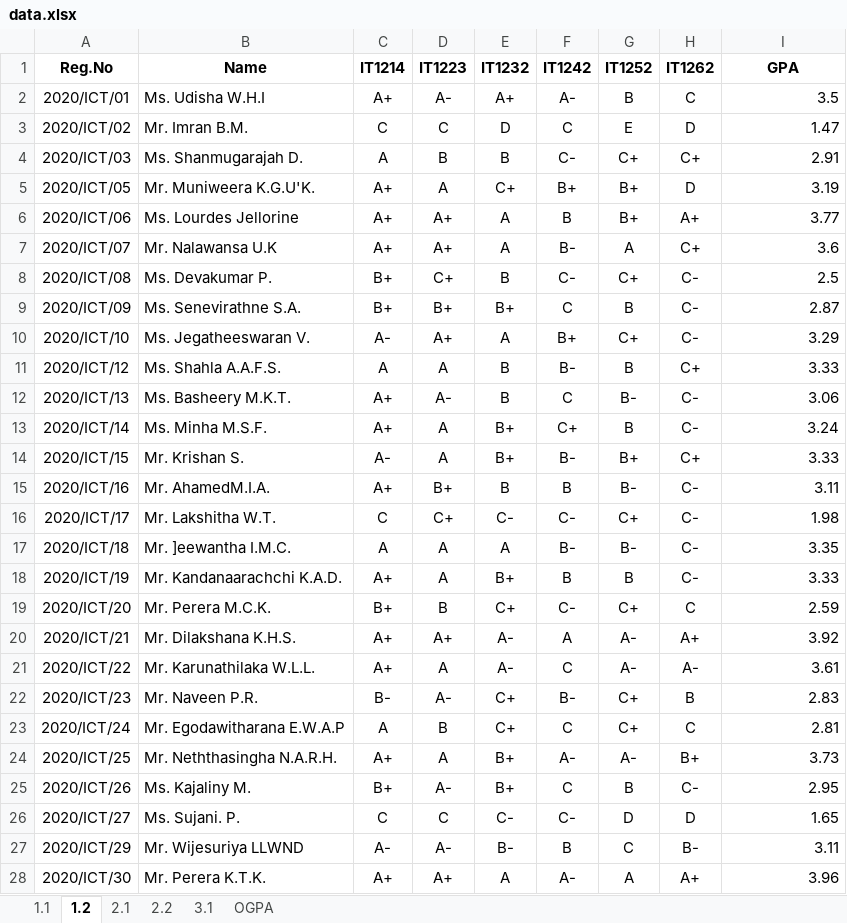
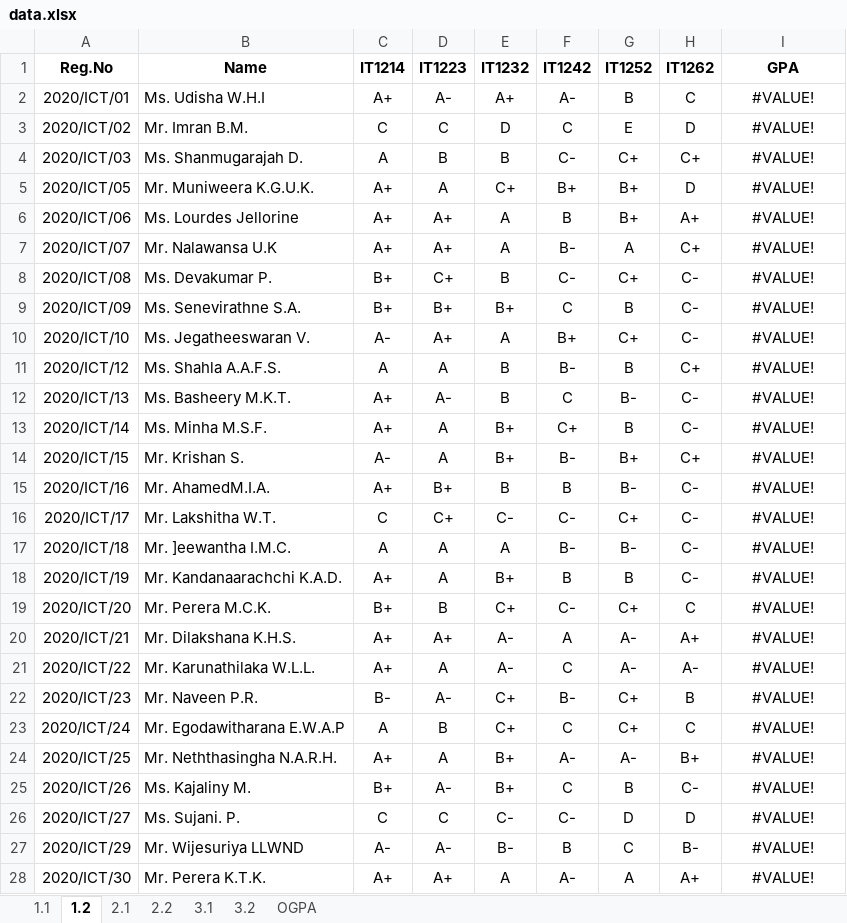
Before and after one commit to musnymubarak/result_backend, an Excel workbook: data.xlsx, sheet 1.2, drawn as a sheet; only a part is shown; values as stored, in another font and other column widths than the file's, no borders; the diff covers the shown part only; the diff names each change by its address in the sheet, - before the commit and + after, or states it on an @@ line.

```diff
--- a/data.xlsx (sheet 1.2)
+++ b/data.xlsx (sheet 1.2)
+sheet tab: 3.2
-I2 (GPA): 3.5
+I2 (GPA): #VALUE!
-I2:I28 alignment: right
+I2:I28 alignment: center
-I3 (GPA): 1.47
+I3 (GPA): #VALUE!
-I4 (GPA): 2.91
+I4 (GPA): #VALUE!
-B5 (Name): Mr. Muniweera K.G.U'K.
+B5 (Name): Mr. Muniweera K.G.U.K.
-I5 (GPA): 3.19
+I5 (GPA): #VALUE!
-I6 (GPA): 3.77
+I6 (GPA): #VALUE!
-I7 (GPA): 3.6
+I7 (GPA): #VALUE!
-I8 (GPA): 2.5
+I8 (GPA): #VALUE!
-I9 (GPA): 2.87
+I9 (GPA): #VALUE!
-I10 (GPA): 3.29
+I10 (GPA): #VALUE!
-I11 (GPA): 3.33
+I11 (GPA): #VALUE!
-I12 (GPA): 3.06
+I12 (GPA): #VALUE!
-I13 (GPA): 3.24
+I13 (GPA): #VALUE!
-I14 (GPA): 3.33
+I14 (GPA): #VALUE!
-I15 (GPA): 3.11
+I15 (GPA): #VALUE!
-I16 (GPA): 1.98
+I16 (GPA): #VALUE!
-I17 (GPA): 3.35
+I17 (GPA): #VALUE!
-I18 (GPA): 3.33
+I18 (GPA): #VALUE!
-I19 (GPA): 2.59
+I19 (GPA): #VALUE!
-I20 (GPA): 3.92
+I20 (GPA): #VALUE!
-I21 (GPA): 3.61
+I21 (GPA): #VALUE!
-I22 (GPA): 2.83
+I22 (GPA): #VALUE!
-I23 (GPA): 2.81
+I23 (GPA): #VALUE!
-I24 (GPA): 3.73
+I24 (GPA): #VALUE!
-I25 (GPA): 2.95
+I25 (GPA): #VALUE!
-I26 (GPA): 1.65
+I26 (GPA): #VALUE!
-I27 (GPA): 3.11
+I27 (GPA): #VALUE!
-I28 (GPA): 3.96
+I28 (GPA): #VALUE!
```
Also changed, not shown: 84 edited cells and cell formats elsewhere in this sheet, sheet 2.2, sheet OGPA, sheet 1.1, sheet 2.1, sheet 3.1, formulas that keep their value.
